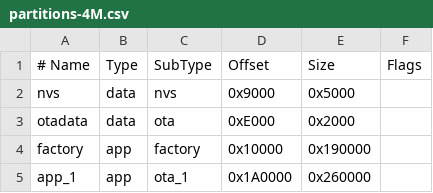
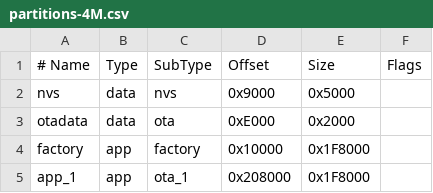
Before and after one commit to VibeCoding-tw/esp32c3-launcher, a CSV file: partitions-4M.csv, drawn as a sheet.

Commit message:
chore: update partition table to balanced 1.9MB slots

```diff
--- a/partitions-4M.csv
+++ b/partitions-4M.csv
@@ -3,3 +3,3 @@ nvs,       data, nvs,     0x9000,   0x5000
 otadata,   data, ota,     0xE000,   0x2000
-factory,   app,  factory, 0x10000,  0x190000
-app_1,     app,  ota_1,   0x1A0000, 0x260000
+factory,   app,  factory, 0x10000,  0x1F8000
+app_1,     app,  ota_1,   0x208000, 0x1F8000
```
